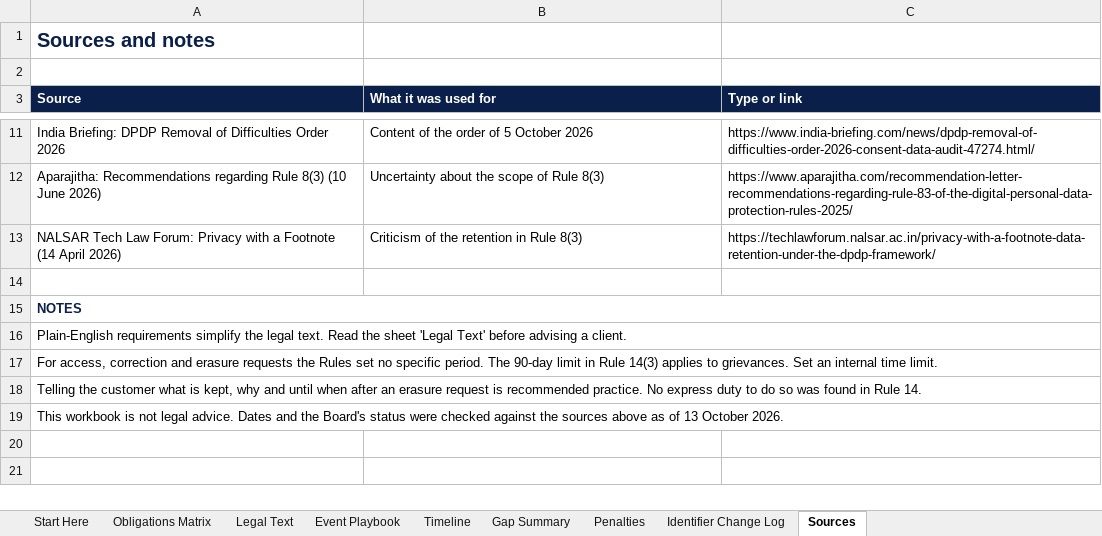
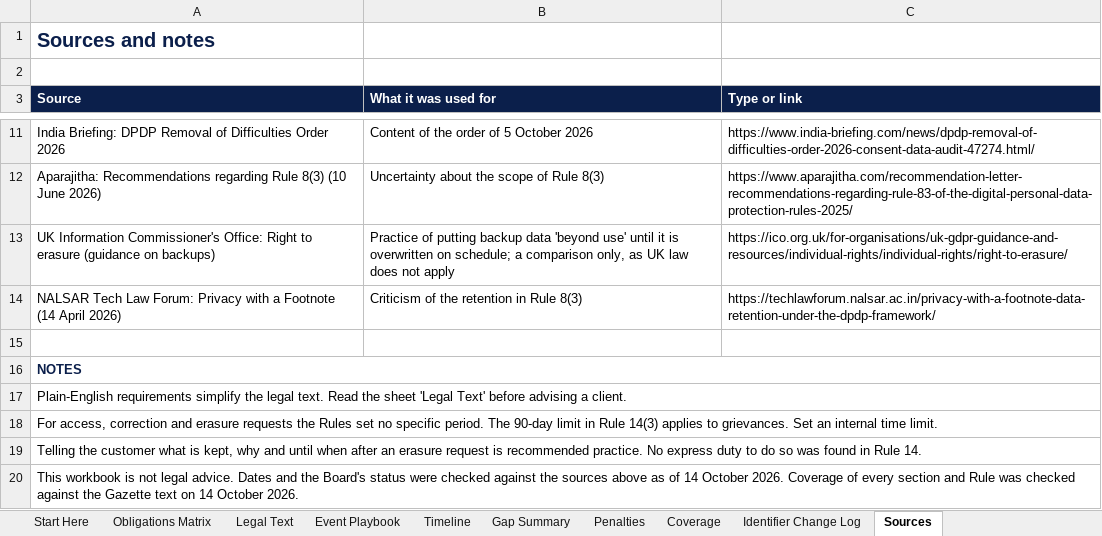
Before and after one commit to riturajb/dpdp-on-aws, an Excel workbook: blueprint/DPDP_Obligations_Matrix.xlsx, sheet Sources, drawn as a sheet; only a part is shown, gaps mark what is left out; values as stored, in another font and other column widths than the file's, no borders; addresses are those after the commit; the diff names each change by its address in the sheet, - before the commit and + after, or states it on an @@ line.

Commit message:
Update DPDP Obligations Matrix to version 3
Control:     None
Change:      Replaced the matrix with version 3: 40 rows, Rule 6(1) split into seven rows, Sections 17, 38 and 44(2) added, new Coverage sheet, legal text corrections.
Reason:      Every provision of the Act and the Rules is now accounted for.
Tested by:   Recalculated with no formula errors; links to Legal Text checked.
Approved by: Rituraj

```diff
--- a/blueprint/DPDP_Obligations_Matrix.xlsx (sheet Sources)
+++ b/blueprint/DPDP_Obligations_Matrix.xlsx (sheet Sources)
+sheet tab: Coverage
+row 13: UK Information Commissioner's Office: Right to erasure (guidance on backups) | Practice of putting backup data 'beyond use' until it is overwritten on schedule; a comparison only, as UK law does not apply | https://ico.org.uk/for-organisations/uk-gdpr-guidance-and-resources/individual-rights/individual-rights/right-to-erasure/
-A20 (Source): …as of 13 October 2026.
+A20 (Source): …as of 14 October 2026. Coverage of every section and Rule was checked against the Gazette text on 14 October 2026.
```
Also changed, not shown: sheet Obligations Matrix, sheet Gap Summary, sheet Identifier Change Log, sheet Legal Text, sheet Timeline, sheet Start Here, 2 more sheets, charts or pictures.
